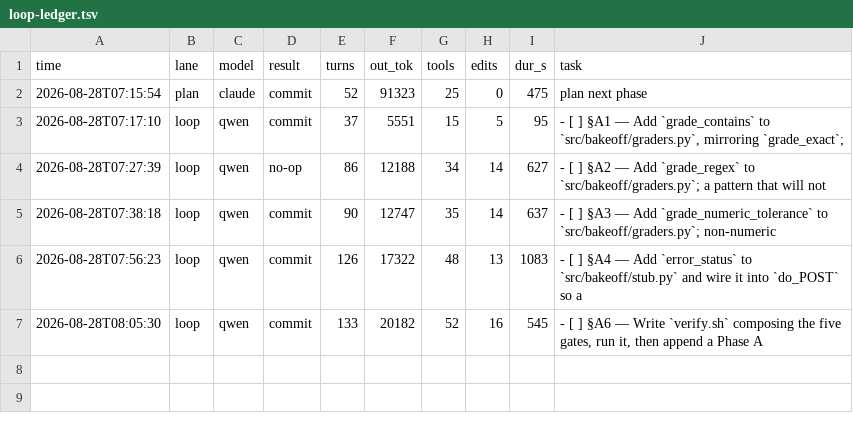
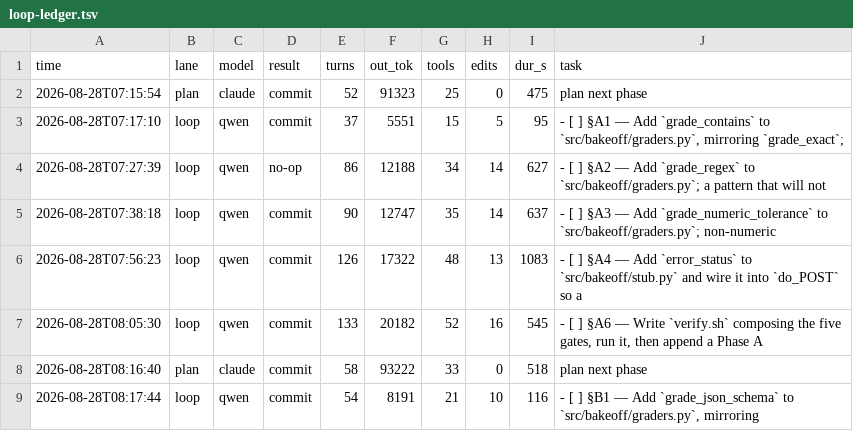
Before and after one commit to HTC-56/bakeoff, a TSV file: loop-ledger.tsv, drawn as a sheet; the diff names each change by its address in the sheet, - before the commit and + after, or states it on an @@ line.

Commit message:
chore(loop): sweep-commit stranded work after task: §B1 — Add `grade_json_schema` to `src/bakeoff/graders.py`, mirroring

```diff
--- a/loop-ledger.tsv
+++ b/loop-ledger.tsv
+row 8: 2026-08-28T08:16:40 | plan | claude | commit | 58 | 93222 | 33 | 0 | 518 | plan next phase
+row 9: 2026-08-28T08:17:44 | loop | qwen | commit | 54 | 8191 | 21 | 10 | 116 | - [ ] §B1 — Add `grade_json_schema` to `src/bakeoff/graders.py`, mirroring
```
Also changed, not shown: 1 other file.
